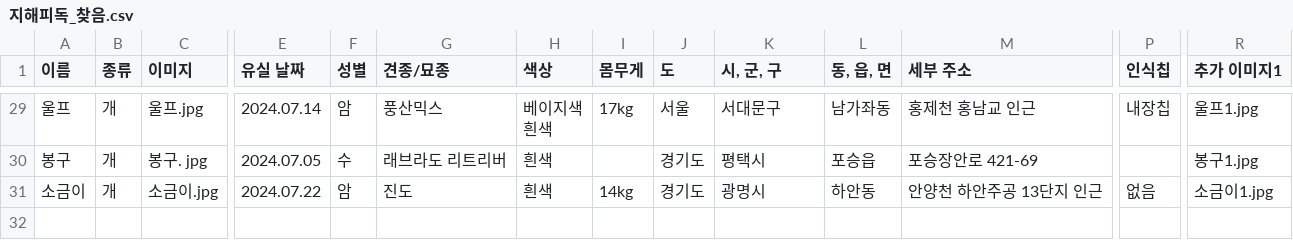
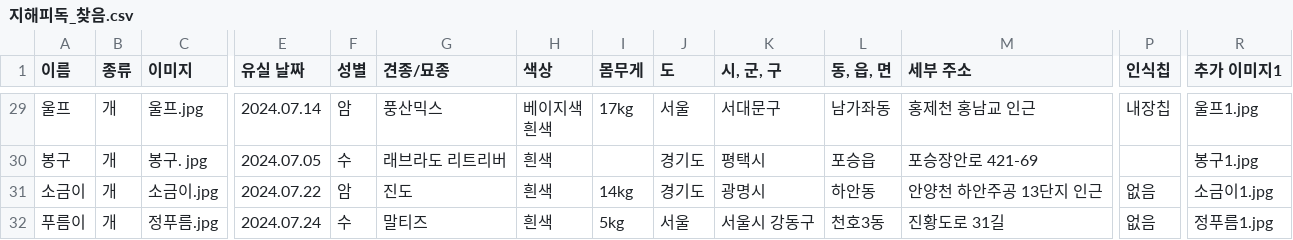
Before and after one commit to ynh0929/ghappydog, a CSV file: public/지해피독_찾음.csv, drawn as a sheet; only a part is shown, gaps mark what is left out; rows hold the shown columns only; the diff names each change by its address in the sheet, - before the commit and + after, or states it on an @@ line.

```diff
--- a/public/지해피독_찾음.csv
+++ b/public/지해피독_찾음.csv
+row 32: 푸름이 | 개 | 정푸름.jpg | 2024.07.24 | 수 | 말티즈 | 흰색 | 5kg | 서울 | 서울시 강동구 | 천호3동 | 진황도로 31길 | 없음 | 정푸름1.jpg
```
Also changed, not shown: public/지해피독 수색용 유실견 리스트.csv, 15 other files.
